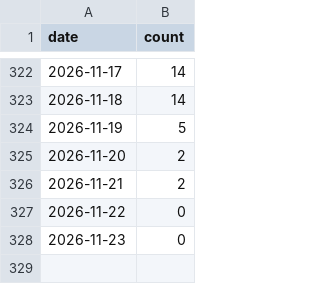
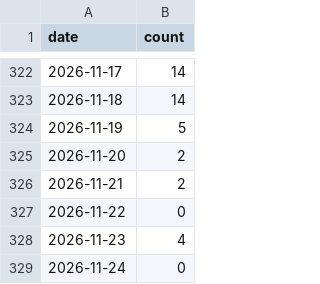
Before and after one commit to MrMarciaOng/github-contribution-chart, a CSV file: output/github-commits-ytd.csv, drawn as a sheet; only a part is shown, gaps mark what is left out.

```diff
--- a/output/github-commits-ytd.csv
+++ b/output/github-commits-ytd.csv
@@ -327,2 +327,3 @@ date,count
 2026-11-22,0
-2026-11-23,0
+2026-11-23,4
+2026-11-24,0
```
Also changed, not shown: output/github-activity.csv, output/github-contributions-ytd.csv, 17 other files.
